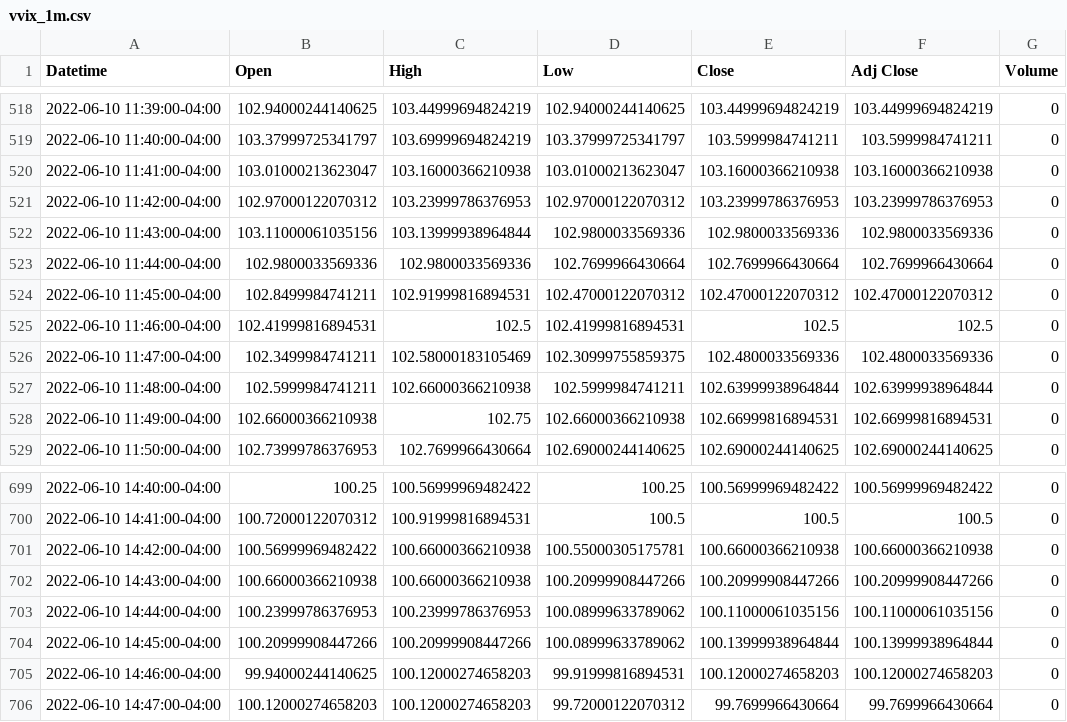
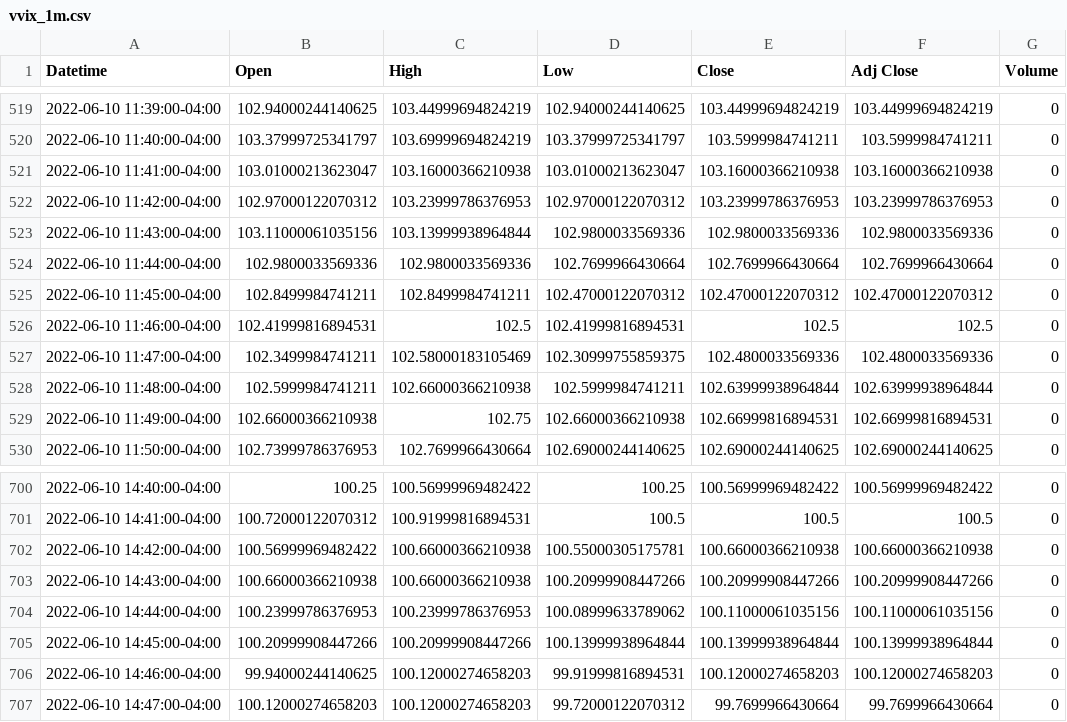
Before and after one commit to patorn/invest-data, a CSV file: data/vvix_1m.csv, drawn as a sheet; only a part is shown, gaps mark what is left out; the diff covers the shown part only.

```diff
--- a/data/vvix_1m.csv
+++ b/data/vvix_1m.csv
@@ -523,3 +524,3 @@ Datetime,Open,High,Low,Close,Adj Close,Volume
 2022-06-10 11:44:00-04:00,102.9800033569336,102.9800033569336,102.7699966430664,102.7699966430664,102.7699966430664,0
-2022-06-10 11:45:00-04:00,102.8499984741211,102.91999816894531,102.47000122070312,102.47000122070312,102.47000122070312,0
+2022-06-10 11:45:00-04:00,102.8499984741211,102.8499984741211,102.47000122070312,102.47000122070312,102.47000122070312,0
 2022-06-10 11:46:00-04:00,102.41999816894531,102.5,102.41999816894531,102.5,102.5,0
@@ -703,3 +704,3 @@ Datetime,Open,High,Low,Close,Adj Close,Volume
 2022-06-10 14:44:00-04:00,100.23999786376953,100.23999786376953,100.08999633789062,100.11000061035156,100.11000061035156,0
-2022-06-10 14:45:00-04:00,100.20999908447266,100.20999908447266,100.08999633789062,100.13999938964844,100.13999938964844,0
+2022-06-10 14:45:00-04:00,100.20999908447266,100.20999908447266,100.13999938964844,100.13999938964844,100.13999938964844,0
 2022-06-10 14:46:00-04:00,99.94000244140625,100.12000274658203,99.91999816894531,100.12000274658203,100.12000274658203,0
```
Also changed, not shown: 1 added row and 10 edited cells elsewhere in this file, data/vix_1m.csv.
